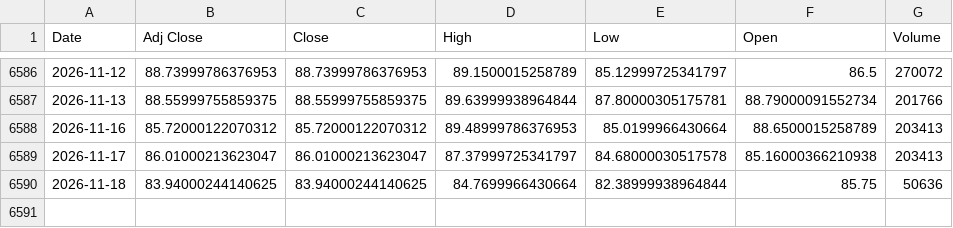
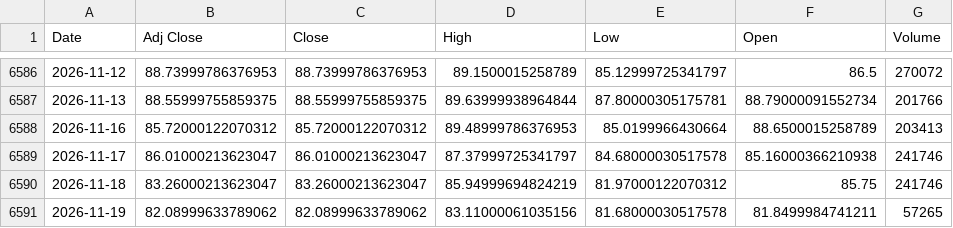
Before and after one commit to ahmed18y/GoldMind2, a CSV file: data/raw/03_STRONG/WTI_Oil.csv, drawn as a sheet; only a part is shown, gaps mark what is left out.

```diff
--- a/data/raw/03_STRONG/WTI_Oil.csv
+++ b/data/raw/03_STRONG/WTI_Oil.csv
@@ -6588,3 +6588,4 @@
 2026-11-16,85.72000122070312,85.72000122070312,89.48999786376953,85.0199966430664,88.6500015258789,203413
-2026-11-17,86.01000213623047,86.01000213623047,87.37999725341797,84.68000030517578,85.16000366210938,203413
-2026-11-18,83.94000244140625,83.94000244140625,84.7699966430664,82.38999938964844,85.75,50636
+2026-11-17,86.01000213623047,86.01000213623047,87.37999725341797,84.68000030517578,85.16000366210938,241746
+2026-11-18,83.26000213623047,83.26000213623047,85.94999694824219,81.97000122070312,85.75,241746
+2026-11-19,82.08999633789062,82.08999633789062,83.11000061035156,81.68000030517578,81.8499984741211,57265
```
Also changed, not shown: data/raw/02_CORE/USD_EGP.csv, data/raw/03_STRONG/US_Dollar_Index_DXY.csv, 14 other files.
